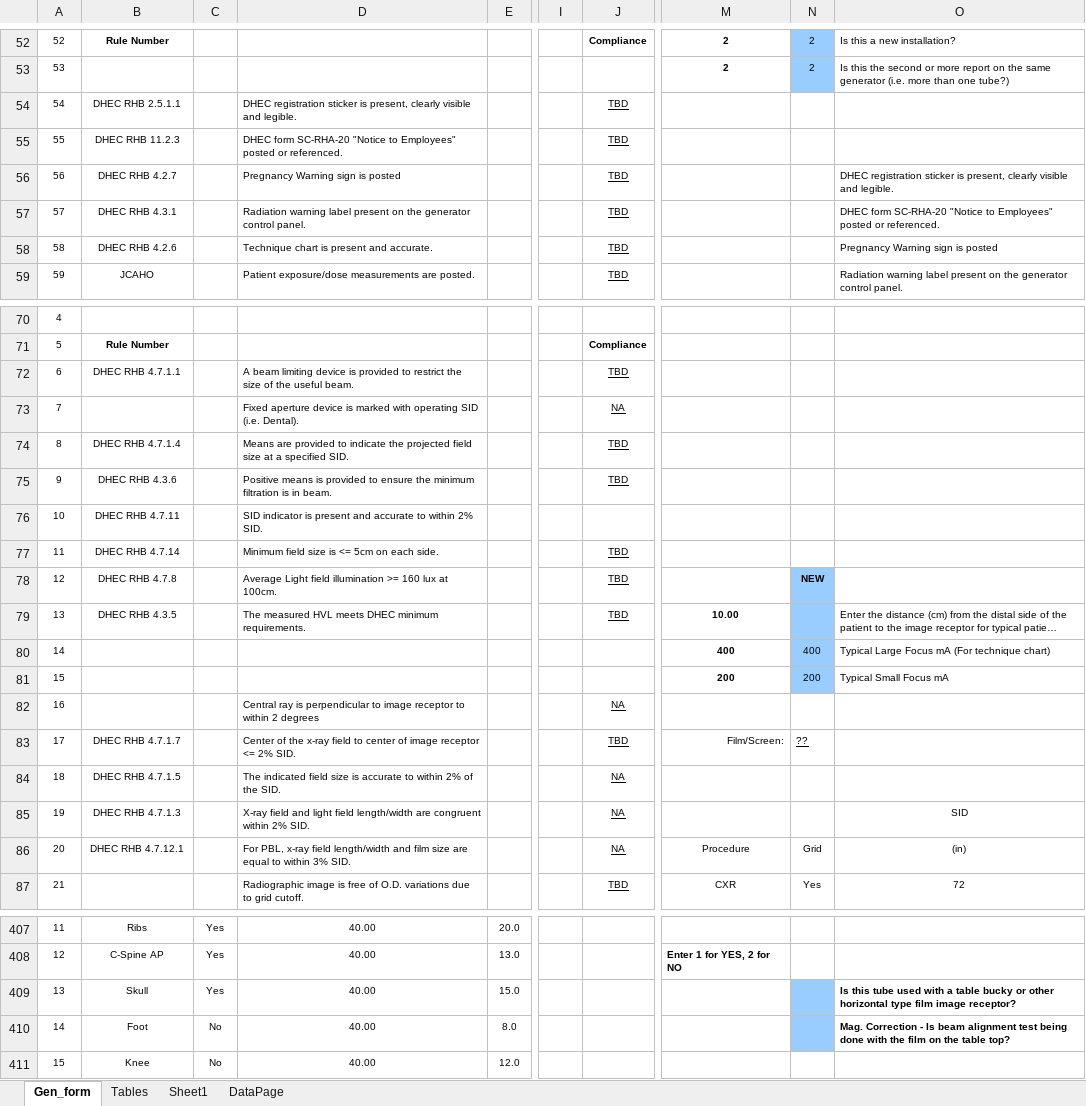
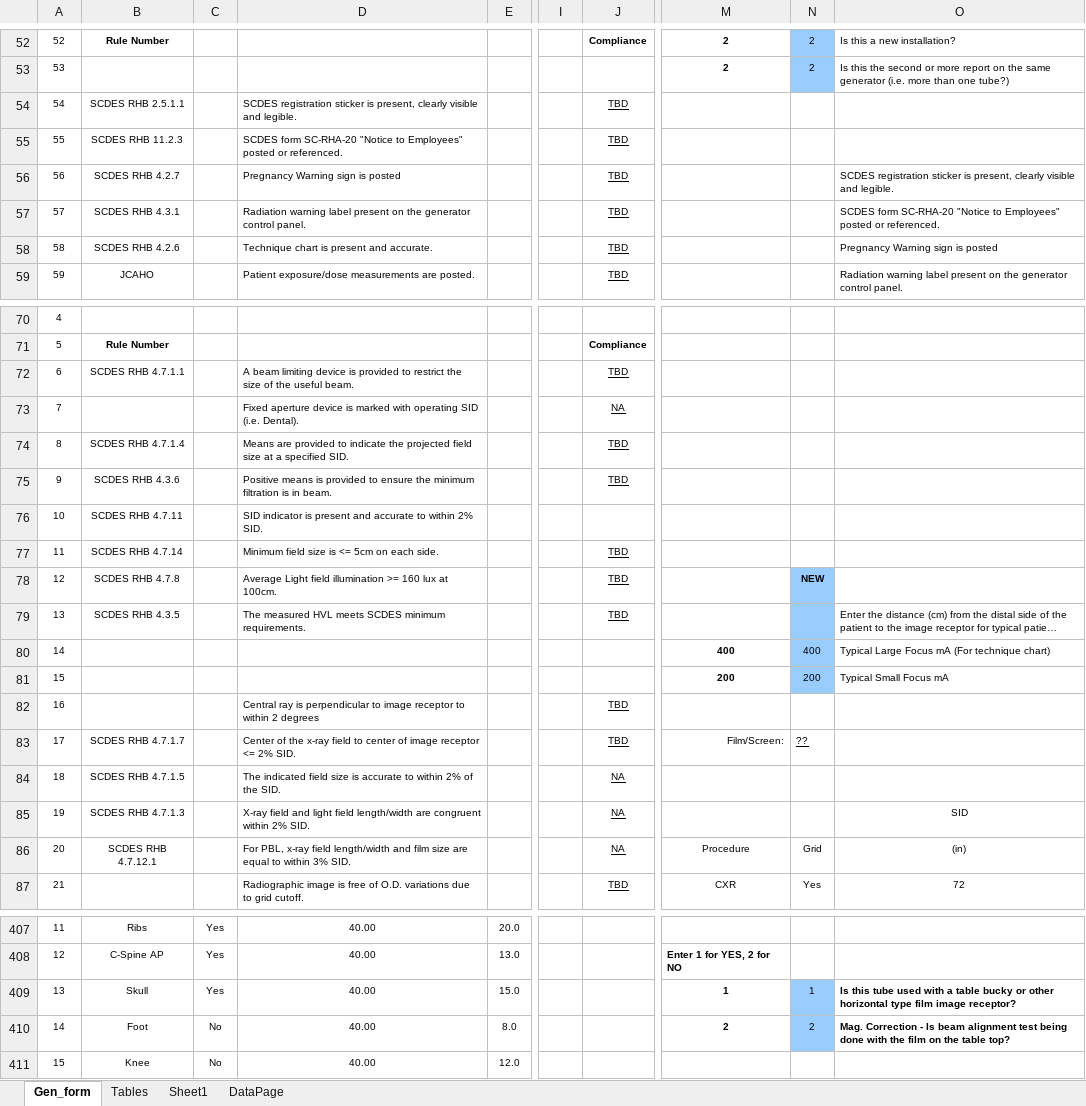
Before and after one commit to imabug/EquipTestingSpreadsheets, an Excel workbook: MUSCGen_form.xlsx, sheet Gen_form, drawn as a sheet; only a part is shown, gaps mark what is left out; long unchanged cells end in …; values as stored, in another font and other column widths than the file's, no borders; charts and pictures and conditional formats not drawn; the diff covers the shown part only; the diff names each change by its address in the sheet, - before the commit and + after, or states it on an @@ line.

Commit message:
Update regulation references from DHEC to SCDES

```diff
--- a/MUSCGen_form.xlsx (sheet Gen_form)
+++ b/MUSCGen_form.xlsx (sheet Gen_form)
-B54: DHEC RHB 2.5.1.1
+B54: SCDES RHB 2.5.1.1
-D54: DHEC registration sticker…
+D54: SCDES registration sticker…
-B55: DHEC RHB 11.2.3
+B55: SCDES RHB 11.2.3
-D55: DHEC form SC-RHA-20…
+D55: SCDES form SC-RHA-20…
-B56: DHEC RHB 4.2.7
+B56: SCDES RHB 4.2.7
-O56: DHEC registration sticker…
+O56: SCDES registration sticker…
-B57: DHEC RHB 4.3.1
+B57: SCDES RHB 4.3.1
-O57: DHEC form SC-RHA-20…
+O57: SCDES form SC-RHA-20…
-B58: DHEC RHB 4.2.6
+B58: SCDES RHB 4.2.6
-B72: DHEC RHB 4.7.1.1
+B72: SCDES RHB 4.7.1.1
-B74: DHEC RHB 4.7.1.4
+B74: SCDES RHB 4.7.1.4
-B75: DHEC RHB 4.3.6
+B75: SCDES RHB 4.3.6
-B76: DHEC RHB 4.7.11
+B76: SCDES RHB 4.7.11
-B77: DHEC RHB 4.7.14
+B77: SCDES RHB 4.7.14
-B78: DHEC RHB 4.7.8
+B78: SCDES RHB 4.7.8
-B79: DHEC RHB 4.3.5
+B79: SCDES RHB 4.3.5
-D79: …HVL meets DHEC minimum requirements.
+D79: …HVL meets SCDES minimum requirements.
-M79: 10.00
+M79: (empty)
-J82: NA
+J82: TBD
-B83: DHEC RHB 4.7.1.7
+B83: SCDES RHB 4.7.1.7
-B84: DHEC RHB 4.7.1.5
+B84: SCDES RHB 4.7.1.5
-B85: DHEC RHB 4.7.1.3
+B85: SCDES RHB 4.7.1.3
-B86: DHEC RHB 4.7.12.1
+B86: SCDES RHB 4.7.12.1
-M409: (empty)
+M409: 1
-N409: (empty)
+N409: 1
-M410: (empty)
+M410: 2
-N410: (empty)
+N410: 2
```
Also changed, not shown: 54 edited cells elsewhere in this sheet, sheet DataPage.
